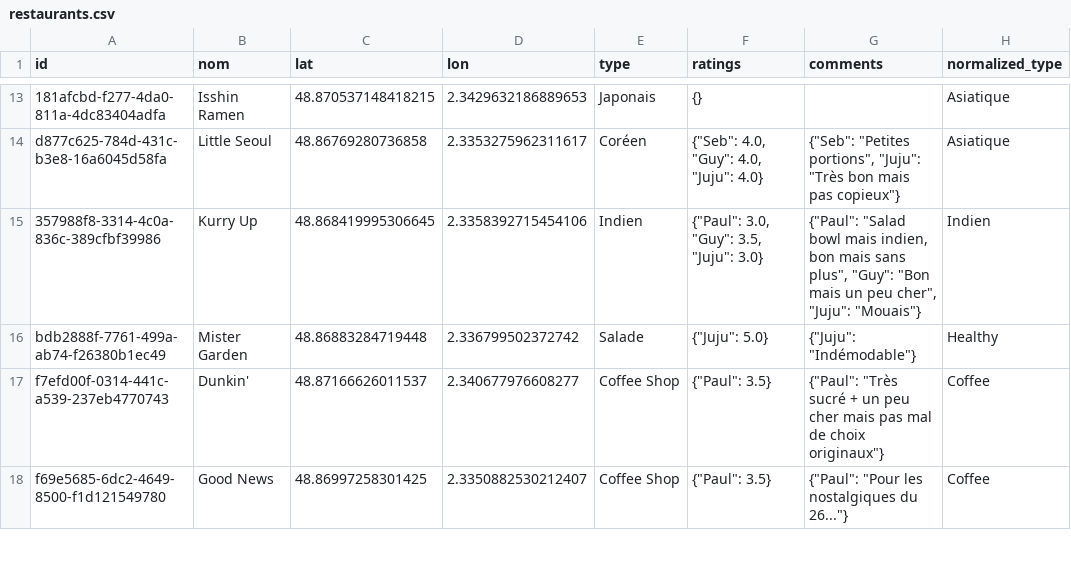
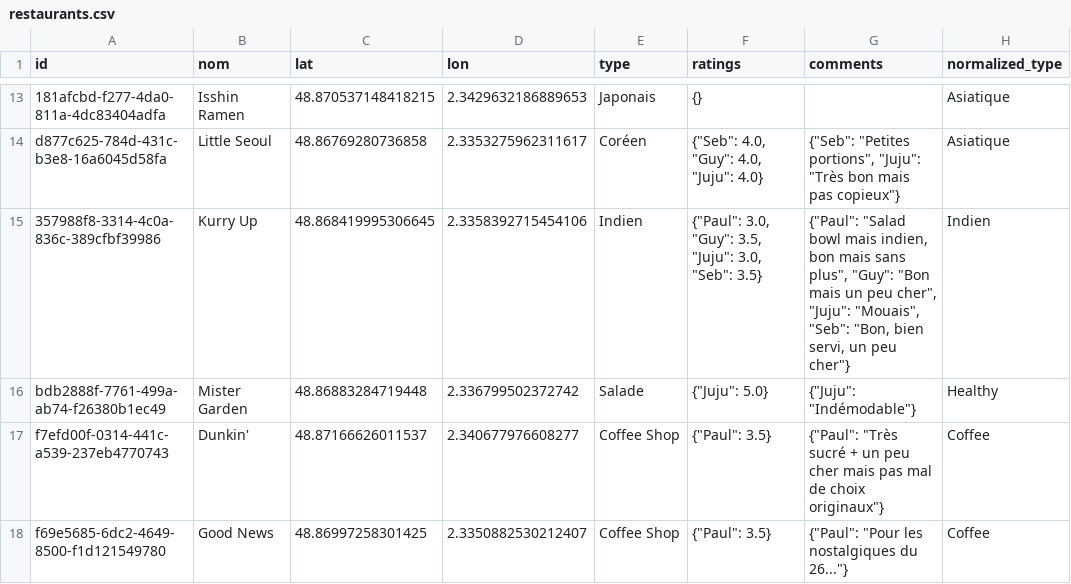
Before and after one commit to Xuoner/cartedejeuners, a CSV file: restaurants.csv, drawn as a sheet; only a part is shown, gaps mark what is left out; the diff names each change by its address in the sheet, - before the commit and + after, or states it on an @@ line.

Commit message:
Note/commentaire ajouté pour Kurry Up

```diff
--- a/restaurants.csv
+++ b/restaurants.csv
-F15 (ratings): {"Paul": 3.0, "Guy": 3.5, "Juju": 3.0}
+F15 (ratings): {"Paul": 3.0, "Guy": 3.5, "Juju": 3.0, "Seb": 3.5}
-G15 (comments): …cher", "Juju": "Mouais"}
+G15 (comments): …cher", "Juju": "Mouais", "Seb": "Bon, bien servi, un peu cher"}
```
